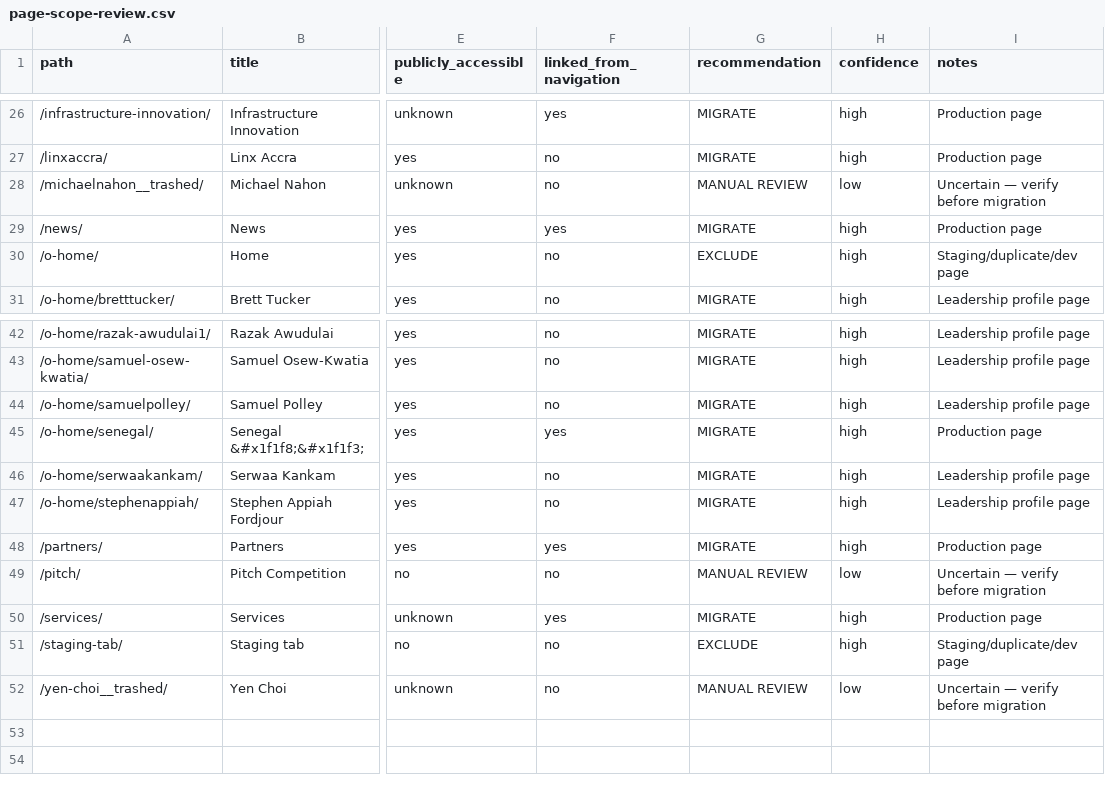
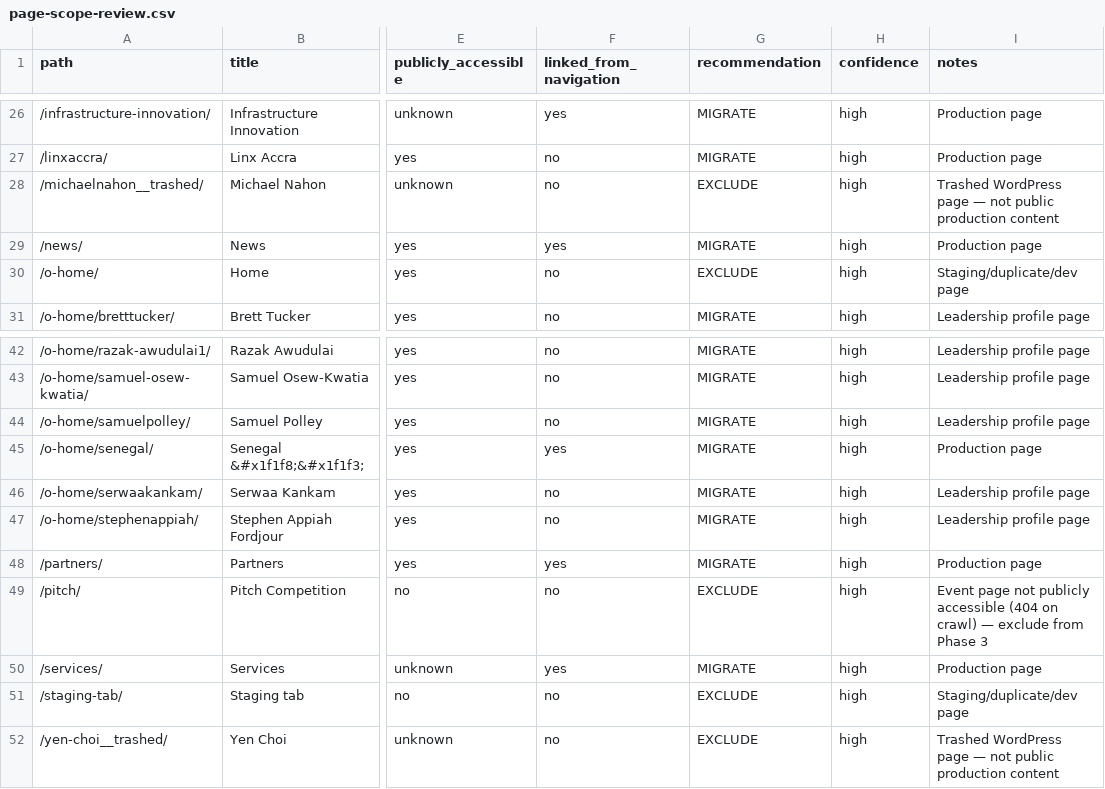
Before and after one commit to Yevucee/Onix, a CSV file: migration/reports/page-scope-review.csv, drawn as a sheet; only a part is shown, gaps mark what is left out; the diff names each change by its address in the sheet, - before the commit and + after, or states it on an @@ line.

```diff
--- a/migration/reports/page-scope-review.csv
+++ b/migration/reports/page-scope-review.csv
-G28 (recommendation): MANUAL REVIEW
+G28 (recommendation): EXCLUDE
-H28 (confidence): low
+H28 (confidence): high
-I28 (notes): Uncertain — verify before migration
+I28 (notes): Trashed WordPress page — not public production content
-G49 (recommendation): MANUAL REVIEW
+G49 (recommendation): EXCLUDE
-H49 (confidence): low
+H49 (confidence): high
-I49 (notes): Uncertain — verify before migration
+I49 (notes): Event page not publicly accessible (404 on crawl) — exclude from Phase 3
-G52 (recommendation): MANUAL REVIEW
+G52 (recommendation): EXCLUDE
-H52 (confidence): low
+H52 (confidence): high
-I52 (notes): Uncertain — verify before migration
+I52 (notes): Trashed WordPress page — not public production content
```
Also changed, not shown: 56 other files.
